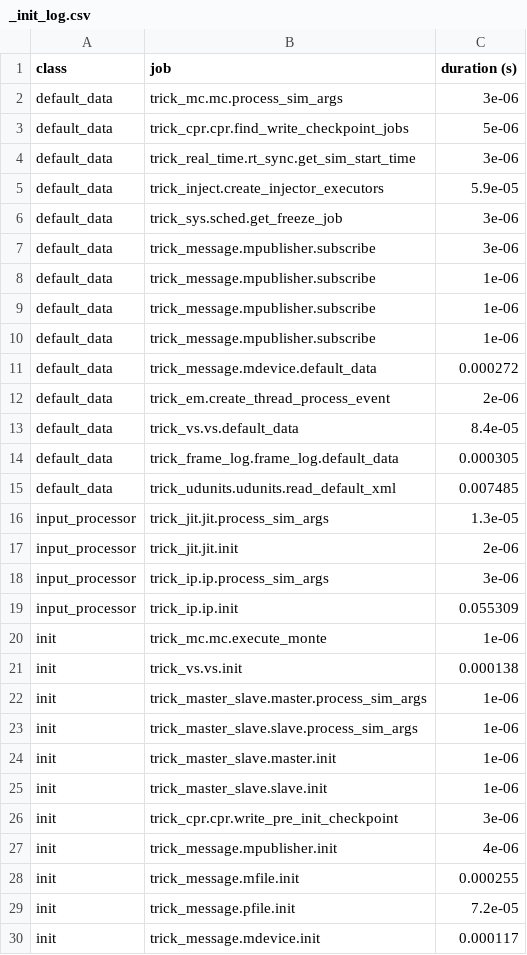
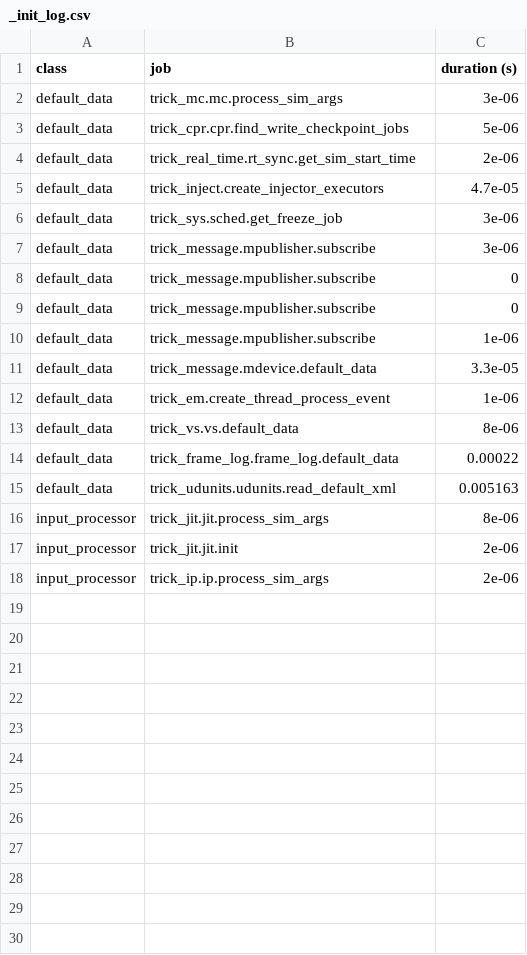
Before and after one commit to blakeNaccarato/thermal-2022-08-18, a CSV file: SIM_thermal/RUN_test/_init_log.csv, drawn as a sheet; only a part is shown; the diff covers the shown part only.

```diff
--- a/SIM_thermal/RUN_test/_init_log.csv
+++ b/SIM_thermal/RUN_test/_init_log.csv
@@ -3,28 +3,16 @@ default_data,trick_mc.mc.process_sim_args,3e-06
 default_data,trick_cpr.cpr.find_write_checkpoint_jobs,5e-06
-default_data,trick_real_time.rt_sync.get_sim_start_time,3e-06
-default_data,trick_inject.create_injector_executors,5.9e-05
+default_data,trick_real_time.rt_sync.get_sim_start_time,2e-06
+default_data,trick_inject.create_injector_executors,4.7e-05
 default_data,trick_sys.sched.get_freeze_job,3e-06
 default_data,trick_message.mpublisher.subscribe,3e-06
+default_data,trick_message.mpublisher.subscribe,0
+default_data,trick_message.mpublisher.subscribe,0
 default_data,trick_message.mpublisher.subscribe,1e-06
-default_data,trick_message.mpublisher.subscribe,1e-06
-default_data,trick_message.mpublisher.subscribe,1e-06
-default_data,trick_message.mdevice.default_data,0.000272
-default_data,trick_em.create_thread_process_event,2e-06
-default_data,trick_vs.vs.default_data,8.4e-05
-default_data,trick_frame_log.frame_log.default_data,0.000305
-default_data,trick_udunits.udunits.read_default_xml,0.007485
-input_processor,trick_jit.jit.process_sim_args,1.3e-05
+default_data,trick_message.mdevice.default_data,3.3e-05
+default_data,trick_em.create_thread_process_event,1e-06
+default_data,trick_vs.vs.default_data,8e-06
+default_data,trick_frame_log.frame_log.default_data,0.00022
+default_data,trick_udunits.udunits.read_default_xml,0.005163
+input_processor,trick_jit.jit.process_sim_args,8e-06
 input_processor,trick_jit.jit.init,2e-06
-input_processor,trick_ip.ip.process_sim_args,3e-06
-input_processor,trick_ip.ip.init,0.055309
-init,trick_mc.mc.execute_monte,1e-06
-init,trick_vs.vs.init,0.000138
-init,trick_master_slave.master.process_sim_args,1e-06
-init,trick_master_slave.slave.process_sim_args,1e-06
-init,trick_master_slave.master.init,1e-06
-init,trick_master_slave.slave.init,1e-06
-init,trick_cpr.cpr.write_pre_init_checkpoint,3e-06
-init,trick_message.mpublisher.init,4e-06
-init,trick_message.mfile.init,0.000255
-init,trick_message.pfile.init,7.2e-05
-init,trick_message.mdevice.init,0.000117
+input_processor,trick_ip.ip.process_sim_args,2e-06
```
Also changed, not shown: 20 removed rows elsewhere in this file, 7 other files.
